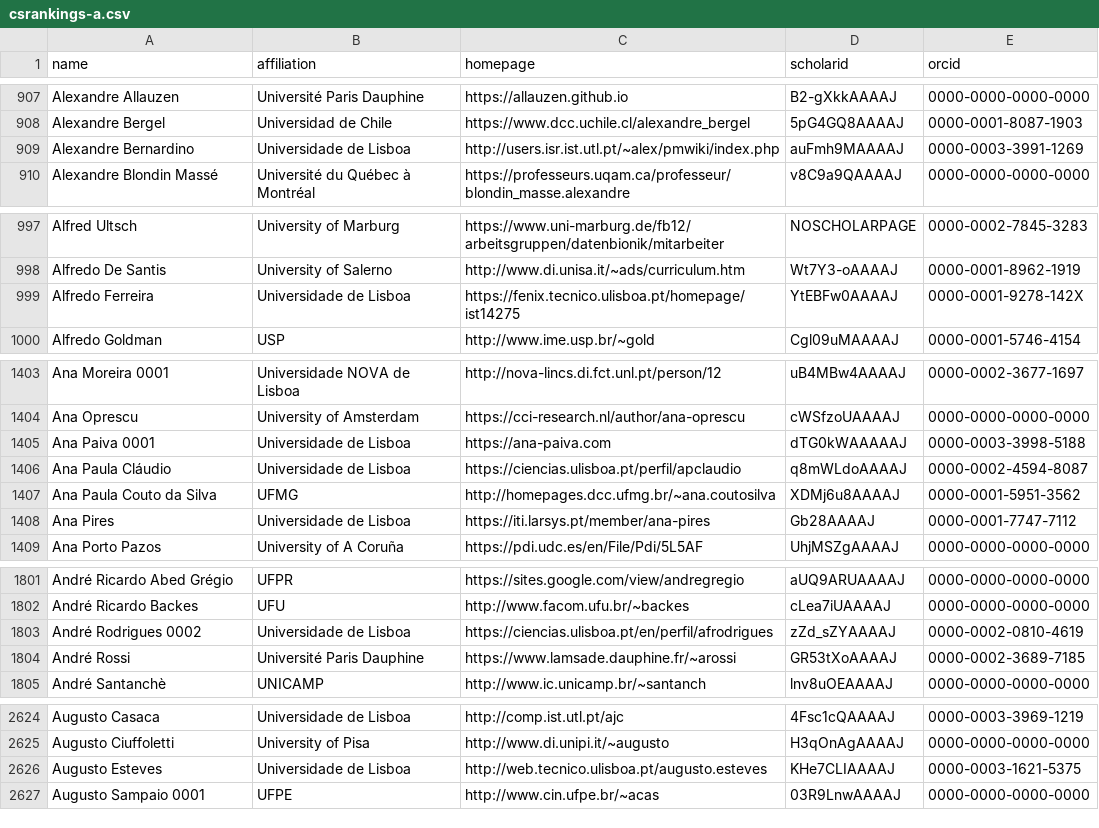
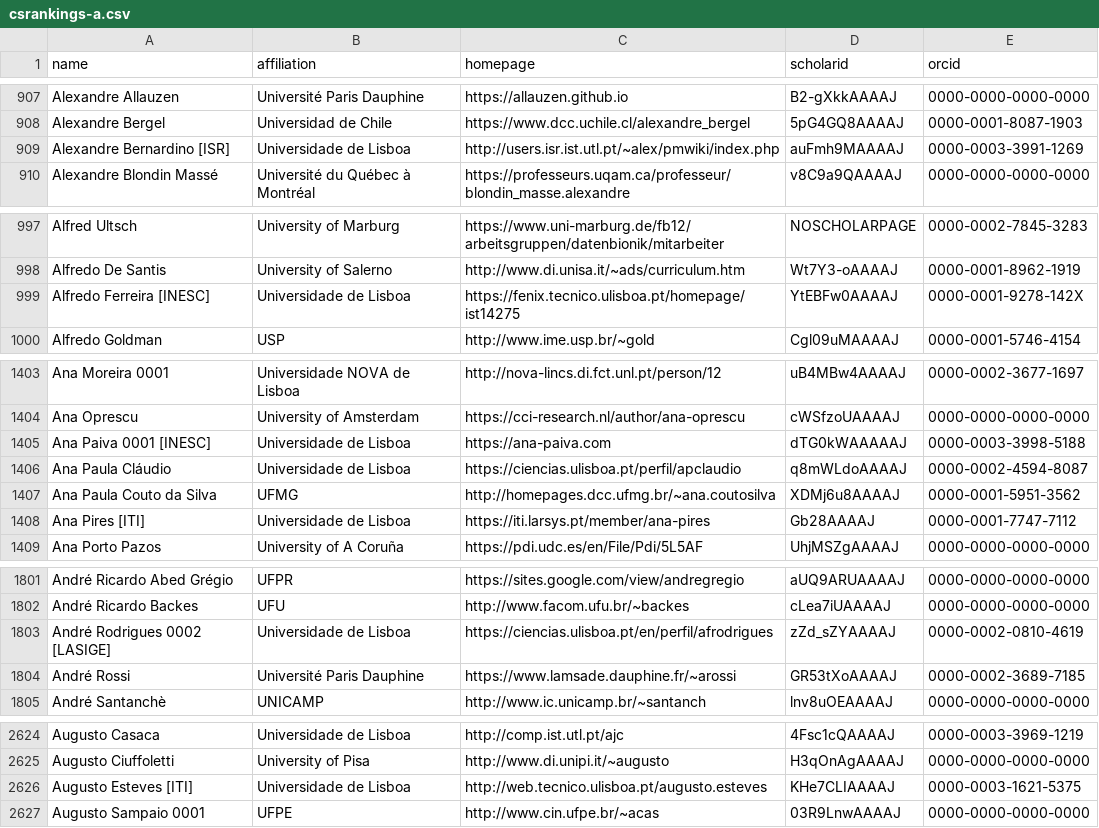
Before and after one commit to nunojnunes/HCIRankings, a CSV file: csrankings-a.csv, drawn as a sheet; only a part is shown, gaps mark what is left out.

```diff
--- a/csrankings-a.csv
+++ b/csrankings-a.csv
@@ -908,3 +908,3 @@ Alexandre Allauzen,Université Paris Dauphine,https://allauzen.github.io,B2-gXkk
 Alexandre Bergel,Universidad de Chile,https://www.dcc.uchile.cl/alexandre_bergel,5pG4GQ8AAAAJ,0000-0001-8087-1903
-Alexandre Bernardino,Universidade de Lisboa,http://users.isr.ist.utl.pt/~alex/pmwiki/index.php,auFmh9MAAAAJ,0000-0003-3991-1269
+Alexandre Bernardino [ISR],Universidade de Lisboa,http://users.isr.ist.utl.pt/~alex/pmwiki/index.php,auFmh9MAAAAJ,0000-0003-3991-1269
 Alexandre Blondin Massé,Université du Québec à Montréal,https://professeurs.uqam.ca/professeur/blondin_masse.alexandre,v8C9a9QAAAAJ,0000-0000-0000-0000
@@ -998,3 +998,3 @@ Alfred Ultsch,University of Marburg,https://www.uni-marburg.de/fb12/arbeitsgrupp
 Alfredo De Santis,University of Salerno,http://www.di.unisa.it/~ads/curriculum.htm,Wt7Y3-oAAAAJ,0000-0001-8962-1919
-Alfredo Ferreira,Universidade de Lisboa,https://fenix.tecnico.ulisboa.pt/homepage/ist14275,YtEBFw0AAAAJ,0000-0001-9278-142X
+Alfredo Ferreira [INESC],Universidade de Lisboa,https://fenix.tecnico.ulisboa.pt/homepage/ist14275,YtEBFw0AAAAJ,0000-0001-9278-142X
 Alfredo Goldman,USP,http://www.ime.usp.br/~gold,Cgl09uMAAAAJ,0000-0001-5746-4154
@@ -1404,6 +1404,6 @@ Ana Moreira 0001,Universidade NOVA de Lisboa,http://nova-lincs.di.fct.unl.pt/per
 Ana Oprescu,University of Amsterdam,https://cci-research.nl/author/ana-oprescu,cWSfzoUAAAAJ,0000-0000-0000-0000
-Ana Paiva 0001,Universidade de Lisboa,https://ana-paiva.com,dTG0kWAAAAAJ,0000-0003-3998-5188
+Ana Paiva 0001 [INESC],Universidade de Lisboa,https://ana-paiva.com,dTG0kWAAAAAJ,0000-0003-3998-5188
 Ana Paula Cláudio,Universidade de Lisboa,https://ciencias.ulisboa.pt/perfil/apclaudio,q8mWLdoAAAAJ,0000-0002-4594-8087
 Ana Paula Couto da Silva,UFMG,http://homepages.dcc.ufmg.br/~ana.coutosilva,XDMj6u8AAAAJ,0000-0001-5951-3562
-Ana Pires,Universidade de Lisboa,https://iti.larsys.pt/member/ana-pires,Gb28AAAAJ,0000-0001-7747-7112
+Ana Pires [ITI],Universidade de Lisboa,https://iti.larsys.pt/member/ana-pires,Gb28AAAAJ,0000-0001-7747-7112
 Ana Porto Pazos,University of A Coruña,https://pdi.udc.es/en/File/Pdi/5L5AF,UhjMSZgAAAAJ,0000-0000-0000-0000
@@ -1802,3 +1802,3 @@ André Ricardo Abed Grégio,UFPR,https://sites.google.com/view/andregregio,aUQ9A
 André Ricardo Backes,UFU,http://www.facom.ufu.br/~backes,cLea7iUAAAAJ,0000-0000-0000-0000
-André Rodrigues 0002,Universidade de Lisboa,https://ciencias.ulisboa.pt/en/perfil/afrodrigues,zZd_sZYAAAAJ,0000-0002-0810-4619
+André Rodrigues 0002 [LASIGE],Universidade de Lisboa,https://ciencias.ulisboa.pt/en/perfil/afrodrigues,zZd_sZYAAAAJ,0000-0002-0810-4619
 André Rossi,Université Paris Dauphine,https://www.lamsade.dauphine.fr/~arossi,GR53tXoAAAAJ,0000-0002-3689-7185
@@ -2625,3 +2625,3 @@ Augusto Casaca,Universidade de Lisboa,http://comp.ist.utl.pt/ajc,4Fsc1cQAAAAJ,00
 Augusto Ciuffoletti,University of Pisa,http://www.di.unipi.it/~augusto,H3qOnAgAAAAJ,0000-0000-0000-0000
-Augusto Esteves,Universidade de Lisboa,http://web.tecnico.ulisboa.pt/augusto.esteves,KHe7CLIAAAAJ,0000-0003-1621-5375
+Augusto Esteves [ITI],Universidade de Lisboa,http://web.tecnico.ulisboa.pt/augusto.esteves,KHe7CLIAAAAJ,0000-0003-1621-5375
 Augusto Sampaio 0001,UFPE,http://www.cin.ufpe.br/~acas,03R9LnwAAAAJ,0000-0000-0000-0000
```
Also changed, not shown: csrankings-n.csv, 12 other files.
